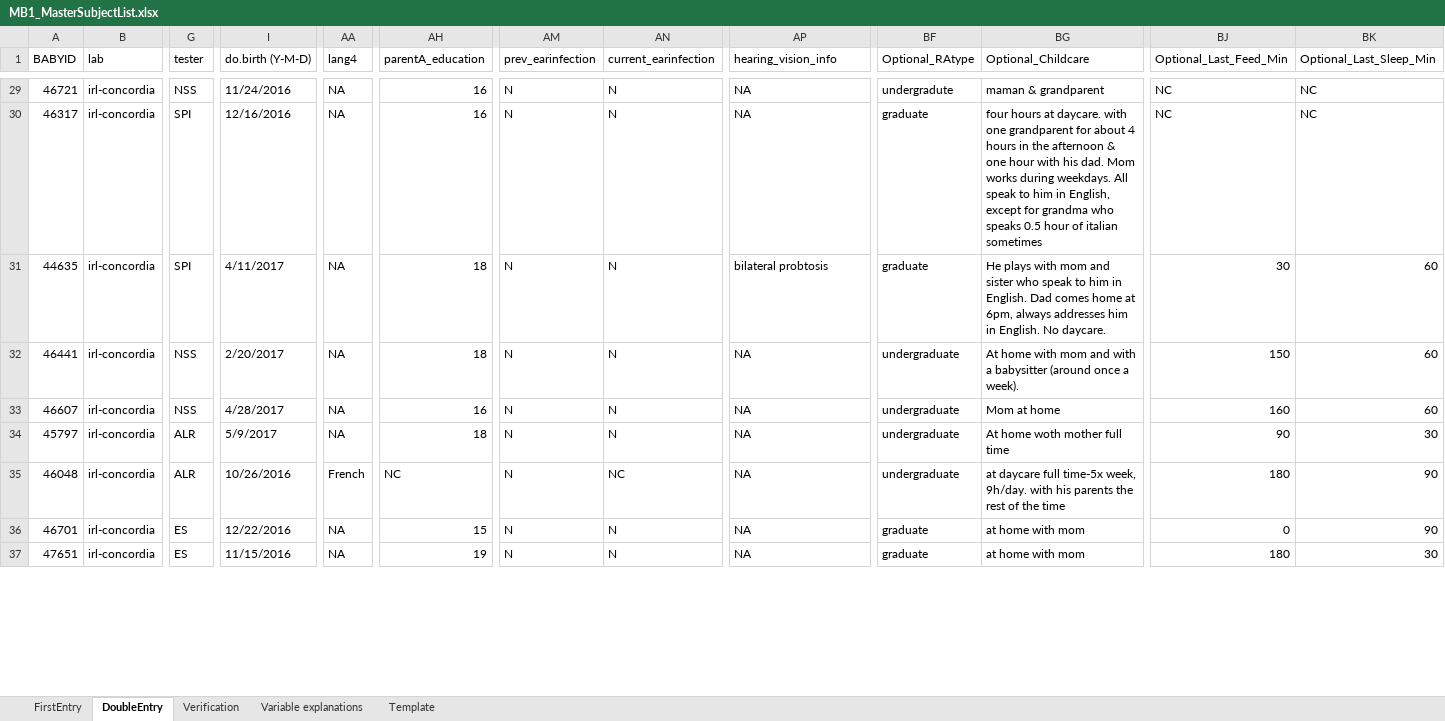
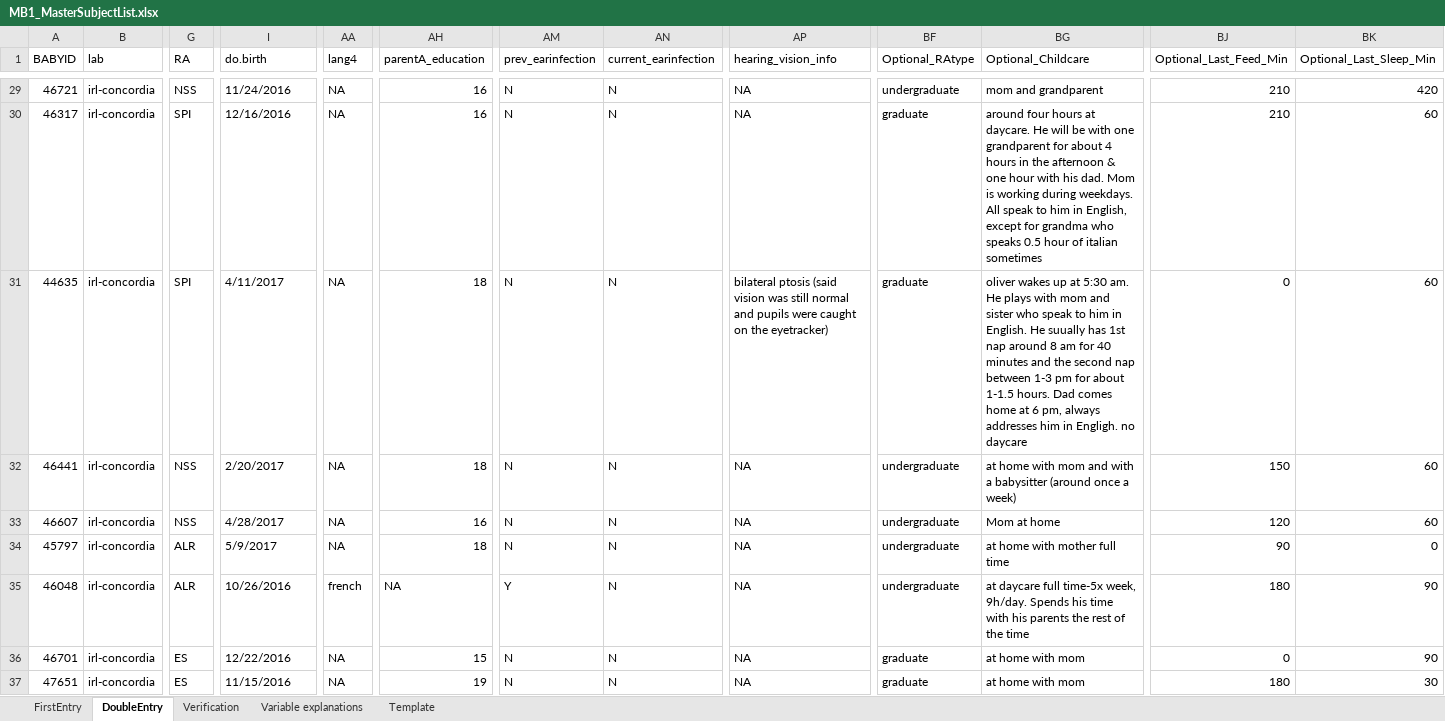
Before and after one commit to MegMastro/ManyBabies1, an Excel workbook: data/MB1_MasterSubjectList.xlsx, sheet DoubleEntry, drawn as a sheet; only a part is shown, gaps mark what is left out; values as stored, in another font and other column widths than the file's, no cell formats; the diff covers the shown part only; the diff names each change by its address in the sheet, - before the commit and + after, or states it on an @@ line.

Commit message:
Updated Rscript with modifications to rename NAs to NCs, Updated MSL to S38, updated trial times

```diff
--- a/data/MB1_MasterSubjectList.xlsx (sheet DoubleEntry)
+++ b/data/MB1_MasterSubjectList.xlsx (sheet DoubleEntry)
-G1: tester
+G1: RA
-I1: do.birth (Y-M-D)
+I1: do.birth
-BF29 (Optional_RAtype): undergradute
+BF29 (Optional_RAtype): undergraduate
-BG29 (Optional_Childcare): maman & grandparent
+BG29 (Optional_Childcare): mom and grandparent
-BJ29:BJ30 (Optional_Last_Feed_Min): NC
+BJ29:BJ30 (Optional_Last_Feed_Min): 210
-BK29 (Optional_Last_Sleep_Min): NC
+BK29 (Optional_Last_Sleep_Min): 420
-BG30 (Optional_Childcare): four hours at daycare. with one grandparent for about 4 hours in the afternoon & one hour with his dad. Mom works during weekdays.…
+BG30 (Optional_Childcare): around four hours at daycare. He will be with one grandparent for about 4 hours in the afternoon & one hour with his dad. Mom is working during weekdays.…
-BK30 (Optional_Last_Sleep_Min): NC
+BK30 (Optional_Last_Sleep_Min): 60
-AP31 (hearing_vision_info): bilateral probtosis
+AP31 (hearing_vision_info): bilateral ptosis (said vision was still normal and pupils were caught on the eyetracker)
-BG31 (Optional_Childcare): He plays with mom and sister who speak to him in English. Dad comes home at 6pm, always addresses him in English. No daycare.
+BG31 (Optional_Childcare): oliver wakes up at 5:30 am. He plays with mom and sister who speak to him in English. He suually has 1st nap around 8 am for 40 minutes and the second nap between 1-3 pm for about 1-1.5 hours. Dad comes home at 6 pm, always addresses him in Engligh. no daycare
-BJ31 (Optional_Last_Feed_Min): 30
+BJ31 (Optional_Last_Feed_Min): 0
-BG32 (Optional_Childcare): At home with mom and with a babysitter (around once a week).
+BG32 (Optional_Childcare): at home with mom and with a babysitter (around once a week)
-BJ33 (Optional_Last_Feed_Min): 160
+BJ33 (Optional_Last_Feed_Min): 120
-BG34 (Optional_Childcare): At home woth mother full time
+BG34 (Optional_Childcare): at home with mother full time
-BK34 (Optional_Last_Sleep_Min): 30
+BK34 (Optional_Last_Sleep_Min): 0
-AA35 (lang4): French
+AA35 (lang4): french
-AH35 (parentA_education): NC
+AH35 (parentA_education): NA
-AM35 (prev_earinfection): N
+AM35 (prev_earinfection): Y
-AN35 (current_earinfection): NC
+AN35 (current_earinfection): N
-BG35 (Optional_Childcare): …week, 9h/day. with his…
+BG35 (Optional_Childcare): …week, 9h/day. Spends his time with his…
```
Also changed, not shown: 175 edited cells elsewhere in this sheet, sheet Verification, sheet FirstEntry, cell formats, formulas that keep their value, hidden cells, 3 other files.
